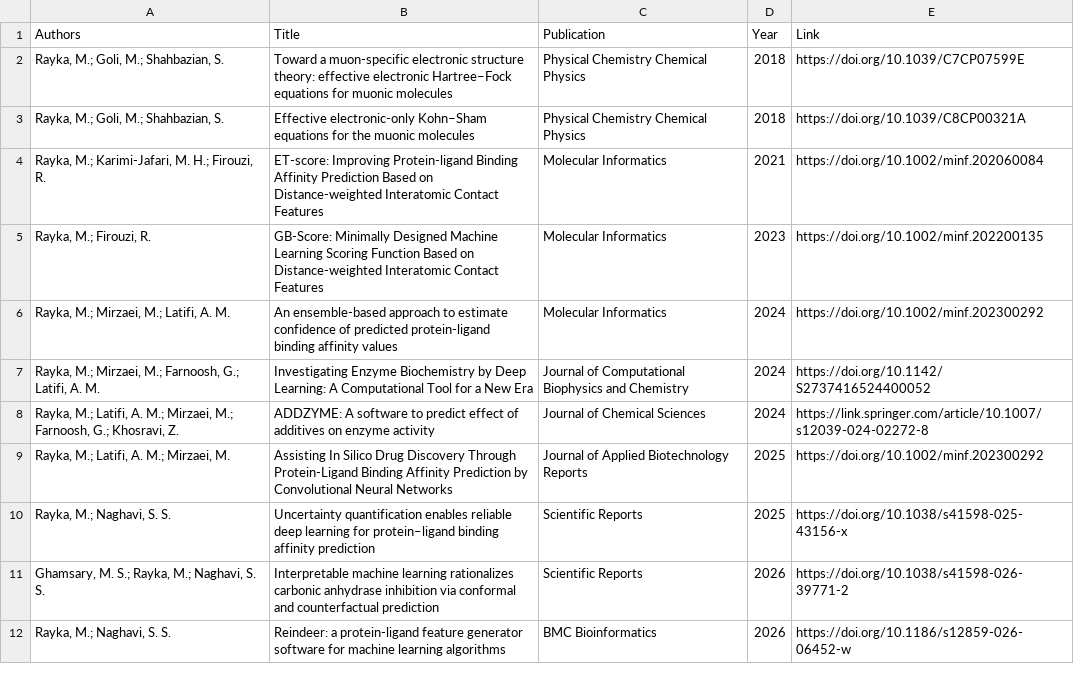
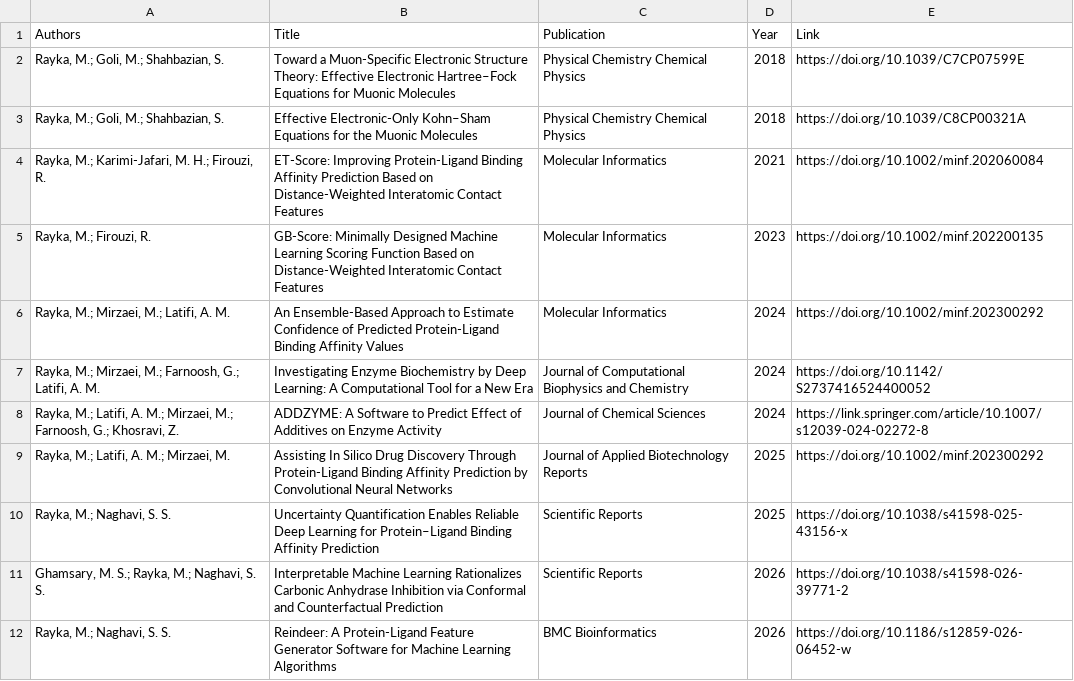
Before and after one commit to miladrayka/miladrayka.github.io, a CSV file: data/citations.csv, drawn as a sheet.

```diff
--- a/data/citations.csv
+++ b/data/citations.csv
@@ -1,12 +1,12 @@
 Authors,Title,Publication,Year,Link
-"Rayka, M.; Goli, M.; Shahbazian, S.","Toward a muon-specific electronic structure theory: effective electronic Hartree–Fock equations for muonic molecules","Physical Chemistry Chemical Physics","2018","https://doi.org/10.1039/C7CP07599E"
-"Rayka, M.; Goli, M.; Shahbazian, S.","Effective electronic-only Kohn–Sham equations for the muonic molecules","Physical Chemistry Chemical Physics","2018","https://doi.org/10.1039/C8CP00321A"
-"Rayka, M.; Karimi-Jafari, M. H.; Firouzi, R.","ET-score: Improving Protein-ligand Binding Affinity Prediction Based on Distance-weighted Interatomic Contact Features","Molecular Informatics","2021","https://doi.org/10.1002/minf.202060084"
-"Rayka, M.; Firouzi, R.","GB-Score: Minimally Designed Machine Learning Scoring Function Based on Distance-weighted Interatomic Contact Features","Molecular Informatics","2023","https://doi.org/10.1002/minf.202200135"
-"Rayka, M.; Mirzaei, M.; Latifi, A. M.","An ensemble-based approach to estimate confidence of predicted protein-ligand binding affinity values","Molecular Informatics","2024","https://doi.org/10.1002/minf.202300292"
+"Rayka, M.; Goli, M.; Shahbazian, S.","Toward a Muon-Specific Electronic Structure Theory: Effective Electronic Hartree–Fock Equations for Muonic Molecules","Physical Chemistry Chemical Physics","2018","https://doi.org/10.1039/C7CP07599E"
+"Rayka, M.; Goli, M.; Shahbazian, S.","Effective Electronic-Only Kohn–Sham Equations for the Muonic Molecules","Physical Chemistry Chemical Physics","2018","https://doi.org/10.1039/C8CP00321A"
+"Rayka, M.; Karimi-Jafari, M. H.; Firouzi, R.","ET-Score: Improving Protein-Ligand Binding Affinity Prediction Based on Distance-Weighted Interatomic Contact Features","Molecular Informatics","2021","https://doi.org/10.1002/minf.202060084"
+"Rayka, M.; Firouzi, R.","GB-Score: Minimally Designed Machine Learning Scoring Function Based on Distance-Weighted Interatomic Contact Features","Molecular Informatics","2023","https://doi.org/10.1002/minf.202200135"
+"Rayka, M.; Mirzaei, M.; Latifi, A. M.","An Ensemble-Based Approach to Estimate Confidence of Predicted Protein-Ligand Binding Affinity Values","Molecular Informatics","2024","https://doi.org/10.1002/minf.202300292"
 "Rayka, M.; Mirzaei, M.; Farnoosh, G.; Latifi, A. M.","Investigating Enzyme Biochemistry by Deep Learning: A Computational Tool for a New Era","Journal of Computational Biophysics and Chemistry","2024","https://doi.org/10.1142/S2737416524400052"
-"Rayka, M.; Latifi, A. M.; Mirzaei, M.; Farnoosh, G.; Khosravi, Z.","ADDZYME: A software to predict effect of additives on enzyme activity","Journal of Chemical Sciences","2024","https://link.springer.com/article/10.1007/s12039-024-02272-8"
+"Rayka, M.; Latifi, A. M.; Mirzaei, M.; Farnoosh, G.; Khosravi, Z.","ADDZYME: A Software to Predict Effect of Additives on Enzyme Activity","Journal of Chemical Sciences","2024","https://link.springer.com/article/10.1007/s12039-024-02272-8"
 "Rayka, M.; Latifi, A. M.; Mirzaei, M.","Assisting In Silico Drug Discovery Through Protein-Ligand Binding Affinity Prediction by Convolutional Neural Networks","Journal of Applied Biotechnology Reports","2025","https://doi.org/10.1002/minf.202300292"
-"Rayka, M.; Naghavi, S. S.","Uncertainty quantification enables reliable deep learning for protein–ligand binding affinity prediction","Scientific Reports","2025","https://doi.org/10.1038/s41598-025-43156-x"
-"Ghamsary, M. S.; Rayka, M.; Naghavi, S. S.","Interpretable machine learning rationalizes carbonic anhydrase inhibition via conformal and counterfactual prediction","Scientific Reports","2026","https://doi.org/10.1038/s41598-026-39771-2"
-"Rayka, M.; Naghavi, S. S.","Reindeer: a protein-ligand feature generator software for machine learning algorithms","BMC Bioinformatics","2026","https://doi.org/10.1186/s12859-026-06452-w"
+"Rayka, M.; Naghavi, S. S.","Uncertainty Quantification Enables Reliable Deep Learning for Protein–Ligand Binding Affinity Prediction","Scientific Reports","2025","https://doi.org/10.1038/s41598-025-43156-x"
+"Ghamsary, M. S.; Rayka, M.; Naghavi, S. S.","Interpretable Machine Learning Rationalizes Carbonic Anhydrase Inhibition via Conformal and Counterfactual Prediction","Scientific Reports","2026","https://doi.org/10.1038/s41598-026-39771-2"
+"Rayka, M.; Naghavi, S. S.","Reindeer: A Protein-Ligand Feature Generator Software for Machine Learning Algorithms","BMC Bioinformatics","2026","https://doi.org/10.1186/s12859-026-06452-w"
```
Also changed, not shown: data/projects.csv, 6 other files.
